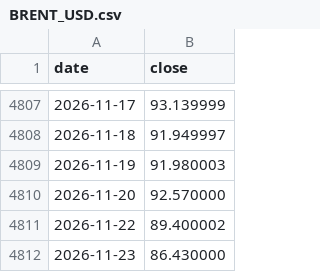
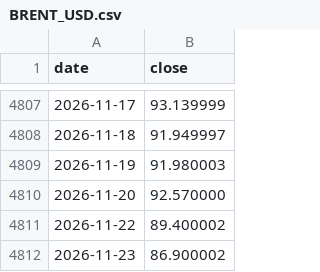
Before and after one commit to samiboran/sweeplab, a CSV file: data/research/tl_1d/BRENT_USD.csv, drawn as a sheet; only a part is shown, gaps mark what is left out.

```diff
--- a/data/research/tl_1d/BRENT_USD.csv
+++ b/data/research/tl_1d/BRENT_USD.csv
@@ -4811,2 +4811,2 @@ date,close
 2026-11-22,89.400002
-2026-11-23,86.430000
+2026-11-23,86.900002
```
Also changed, not shown: data/research/tl_1d/BTC_USD.csv, data/research/tl_1d/ETH_USD.csv, 10 other files.
